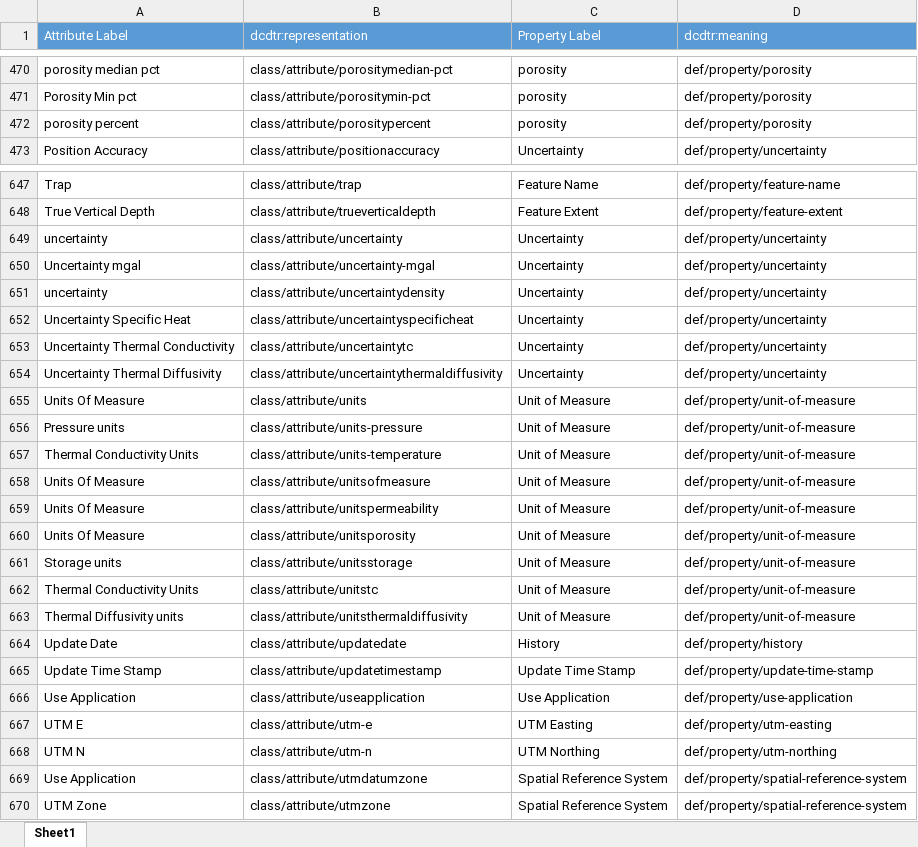
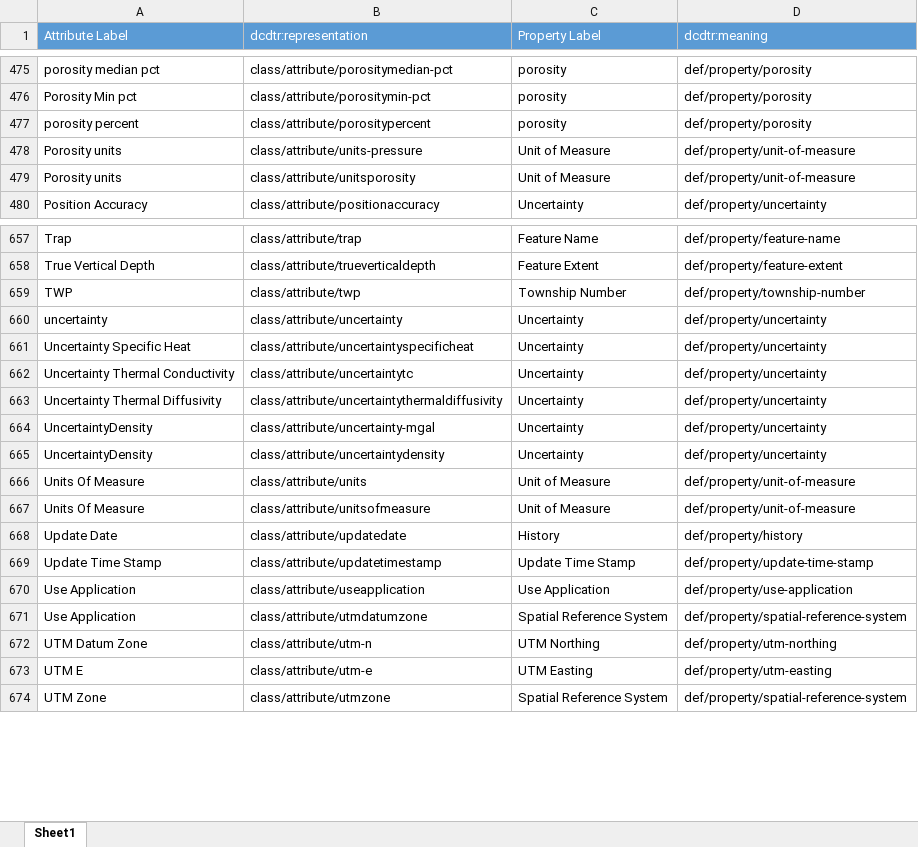
Before and after one commit to usgin/digital-crust-LDR, an Excel workbook: Links/Attribute-Property/Attribute-Property.xlsx, sheet Sheet1, drawn as a sheet; only a part is shown, gaps mark what is left out; values as stored, in another font and other column widths than the file's, no borders; removed rows and columns are numbered as before the commit, all else as after; the diff covers the shown part only; the diff names each change by its address in the sheet, - before the commit and + after, or states it on an @@ line.

```diff
--- a/Links/Attribute-Property/Attribute-Property.xlsx (sheet Sheet1)
+++ b/Links/Attribute-Property/Attribute-Property.xlsx (sheet Sheet1)
+row 478: Porosity units | class/attribute/units-pressure | Unit of Measure | def/property/unit-of-measure
+row 479: Porosity units | class/attribute/unitsporosity | Unit of Measure | def/property/unit-of-measure
+row 659: TWP | class/attribute/twp | Township Number | def/property/township-number
-row 650: Uncertainty mgal | class/attribute/uncertainty-mgal | Uncertainty | def/property/uncertainty
-row 651: uncertainty | class/attribute/uncertaintydensity | Uncertainty | def/property/uncertainty
+row 664: UncertaintyDensity | class/attribute/uncertainty-mgal | Uncertainty | def/property/uncertainty
+row 665: UncertaintyDensity | class/attribute/uncertaintydensity | Uncertainty | def/property/uncertainty
-row 656: Pressure units | class/attribute/units-pressure | Unit of Measure | def/property/unit-of-measure
@@ row 657 moved to row 643: Thermal Conductivity Units @@
-row 659: Units Of Measure | class/attribute/unitspermeability | Unit of Measure | def/property/unit-of-measure
-row 660: Units Of Measure | class/attribute/unitsporosity | Unit of Measure | def/property/unit-of-measure
@@ row 661 moved to row 615: Storage units @@
@@ row 662 moved to row 644: Thermal Conductivity Units @@
@@ row 663 moved to row 646: Thermal Diffusivity units @@
@@ row 669 moved to row 671: Use Application @@
+row 672: UTM Datum Zone | class/attribute/utm-n | UTM Northing | def/property/utm-northing
-row 668: UTM N | class/attribute/utm-n | UTM Northing | def/property/utm-northing
```
Also changed, not shown: 10 added rows, 5 removed rows, 59 moved rows and 11 edited cells elsewhere in this sheet, formulas that keep their value, Classes/Attribute.xlsx, Links/Attribute-DataObject/Attribute-DataObject.xlsx, 7 other files.
